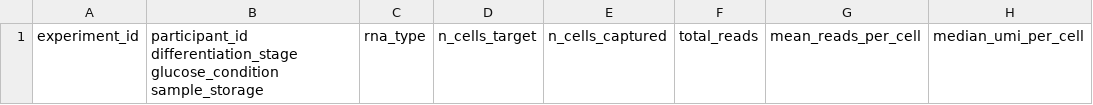
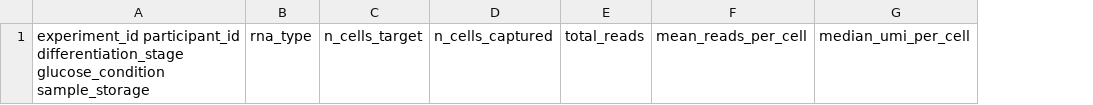
Before and after one commit to ckrilow/jupyter-notebooks, a TSV file: metadata.tsv, drawn as a sheet; only a part is shown; removed rows and columns are numbered as before the commit, all else as after; the diff names each change by its address in the sheet, - before the commit and + after, or states it on an @@ line.

Commit message:
Update metadata.tsv

```diff
--- a/metadata.tsv
+++ b/metadata.tsv
-column A, row 1: experiment_id
-column B, row 1: participant_id differentiation_stage glucose_condition sample_storage
+column A, row 1: experiment_id participant_id differentiation_stage glucose_condition sample_storage
```
